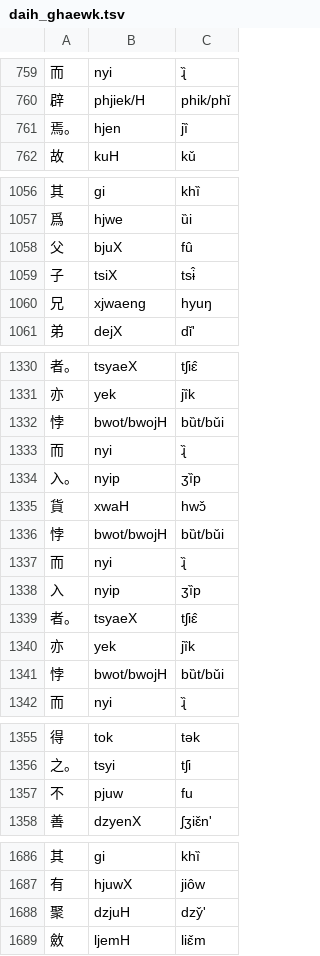
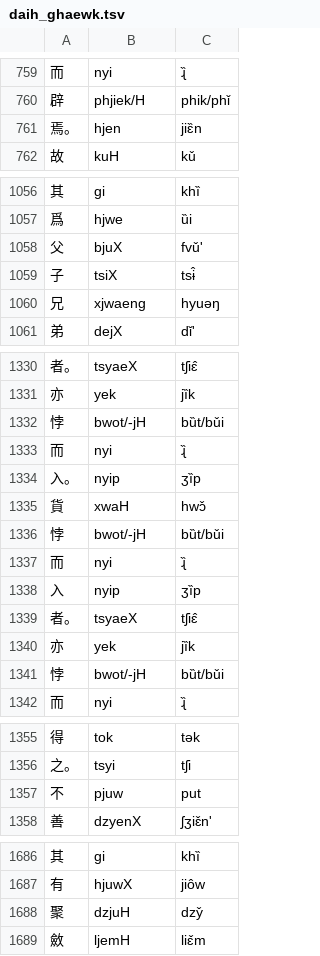
Before and after one commit to hhliow/corpus, a TSV file: hhliow/daih_ghaewk.tsv, drawn as a sheet; only a part is shown, gaps mark what is left out.

Commit message:
Update daih_ghaewk.tsv

```diff
--- a/hhliow/daih_ghaewk.tsv
+++ b/hhliow/daih_ghaewk.tsv
@@ -760,3 +760,3 @@
 辟	phjiek/H	phik/phǐ
-焉。	hjen	jȉ
+焉。	hjen	jiɛ̏n
 故	kuH	kǔ
@@ -1057,5 +1057,5 @@
 爲	hjwe	ȕi
-父	bjuX	fû
+父	bjuX	fvǔ'
 子	tsiX	tsɨ̂
-兄	xjwaeng	hyuŋ
+兄	xjwaeng	hyuəŋ
 弟	dejX	dǐ'
@@ -1331,3 +1331,3 @@
 亦	yek	jȉk
-悖	bwot/bwojH	bȕt/bǔi
+悖	bwot/-jH	bȕt/bǔi
 而	nyi	ɻ̏
@@ -1335,3 +1335,3 @@
 貨	xwaH	hwɔ̌
-悖	bwot/bwojH	bȕt/bǔi
+悖	bwot/-jH	bȕt/bǔi
 而	nyi	ɻ̏
@@ -1340,3 +1340,3 @@
 亦	yek	jȉk
-悖	bwot/bwojH	bȕt/bǔi
+悖	bwot/-jH	bȕt/bǔi
 而	nyi	ɻ̏
@@ -1356,3 +1356,3 @@
 之。	tsyi	tʃi
-不	pjuw	fu
+不	pjuw	put
 善	dzyenX	ʃʒiɛ̌n'
@@ -1687,3 +1687,3 @@
 有	hjuwX	jiôw
-聚	dzjuH	dzy̌'
+聚	dzjuH	dzy̌
 斂	ljemH	liɛ̌m
```
